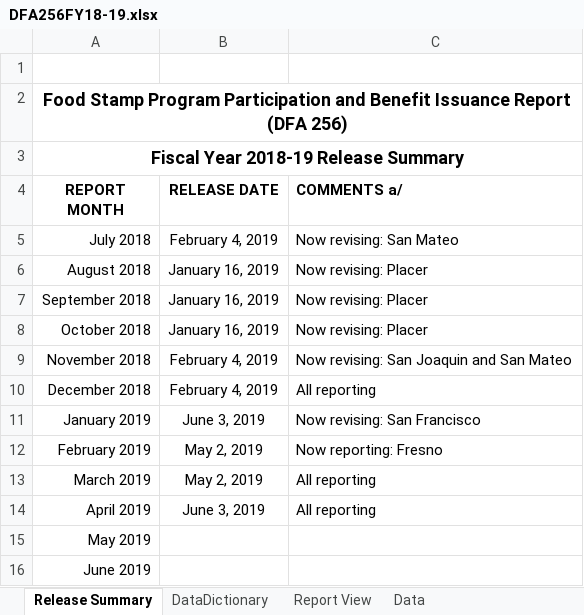
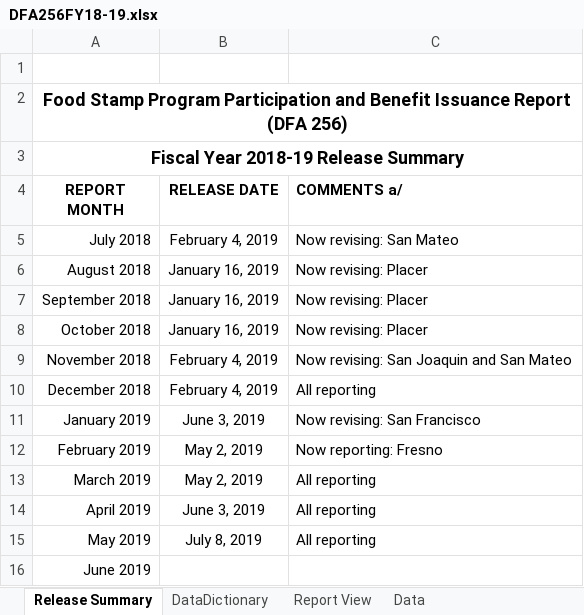
Before and after one commit to eday1632/calfresh, an Excel workbook: data/tbl_dfa256/xlsx/DFA256FY18-19.xlsx, sheet Release Summary, drawn as a sheet; values as stored, in another font and other column widths than the file's, no borders; conditional formats and table styles not drawn; the diff names each change by its address in the sheet, - before the commit and + after, or states it on an @@ line.

```diff
--- a/data/tbl_dfa256/xlsx/DFA256FY18-19.xlsx (sheet Release Summary)
+++ b/data/tbl_dfa256/xlsx/DFA256FY18-19.xlsx (sheet Release Summary)
-B15 (RELEASE DATE): (empty)
+B15 (RELEASE DATE): July 8, 2019
-C15 (COMMENTS a/): (empty)
+C15 (COMMENTS a/): All reporting
```
Also changed, not shown: sheet Data, sheet Report View, formulas that keep their value, hidden cells, data/tbl_cf296/xlsx/CF296FY18-19.xlsx, data/tbl_dfa256/xlsx/DFA256FY17-18.xlsx, 15 other files.
